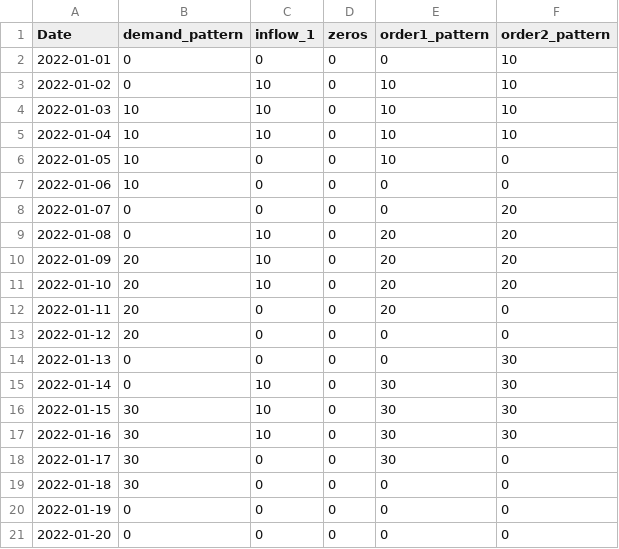
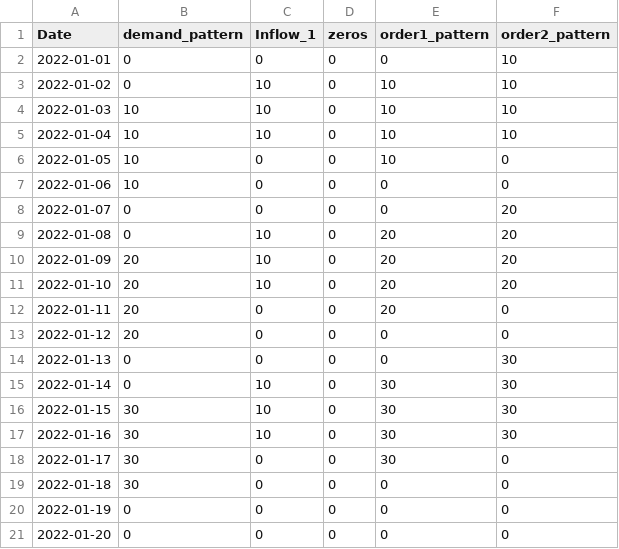
Before and after one commit to chasegan/Kalix, a CSV file: regression_tests/simulations/14_reg_users_with_inflows/input_data.csv, drawn as a sheet.

```diff
--- a/regression_tests/simulations/14_reg_users_with_inflows/input_data.csv
+++ b/regression_tests/simulations/14_reg_users_with_inflows/input_data.csv
@@ -1,2 +1,2 @@
-Date,demand_pattern,inflow_1,zeros,order1_pattern,order2_pattern
+Date,demand_pattern,Inflow_1,zeros,order1_pattern,order2_pattern,
 2022-01-01,0,0,0,0,10
```
Also changed, not shown: 7 other files.
